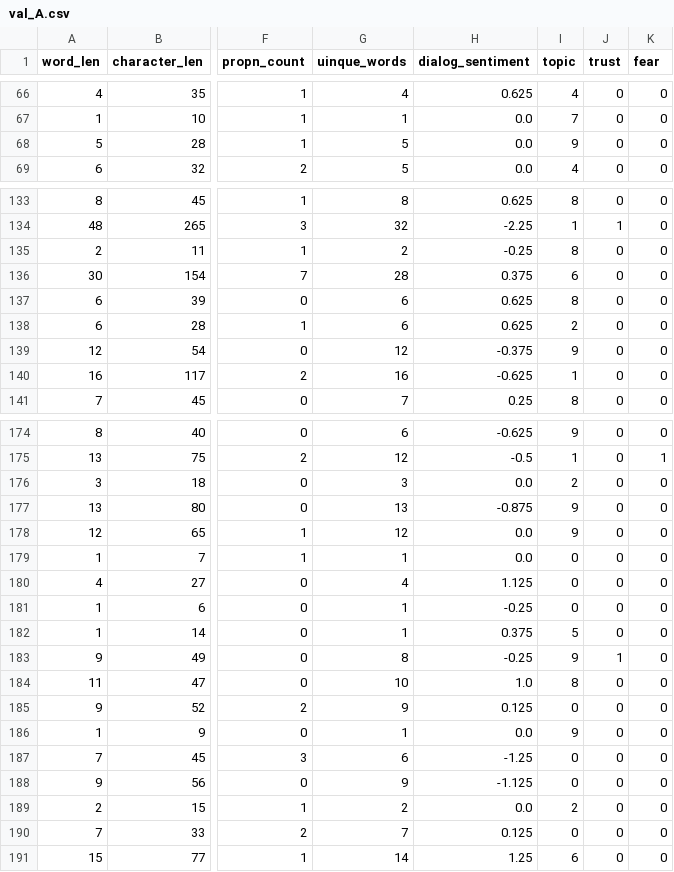
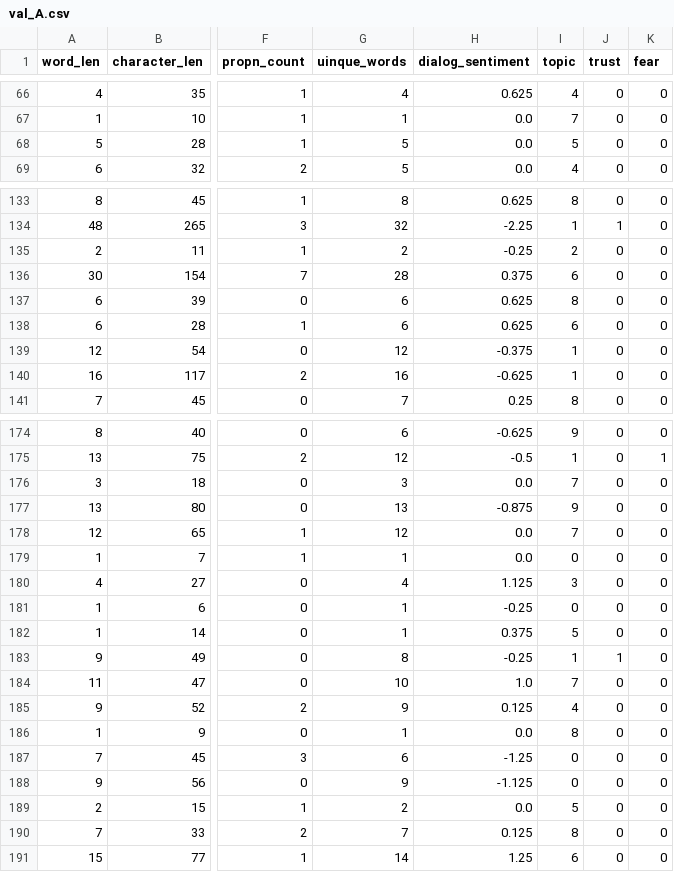
Before and after one commit to MarcusHjertaas/NLP-Deliverables, a CSV file: Character Prediction/val_A.csv, drawn as a sheet; only a part is shown, gaps mark what is left out; the diff covers the shown part only; the diff names each change by its address in the sheet, - before the commit and + after, or states it on an @@ line.

```diff
--- a/Character Prediction/val_A.csv
+++ b/Character Prediction/val_A.csv
-I68 (topic): 9
+I68 (topic): 5
-I135 (topic): 8
+I135 (topic): 2
-I138 (topic): 2
+I138 (topic): 6
-I139 (topic): 9
+I139 (topic): 1
-I176 (topic): 2
+I176 (topic): 7
-I178 (topic): 9
+I178 (topic): 7
-I180 (topic): 0
+I180 (topic): 3
-I183 (topic): 9
+I183 (topic): 1
-I184 (topic): 8
+I184 (topic): 7
-I185 (topic): 0
+I185 (topic): 4
-I186 (topic): 9
+I186 (topic): 8
-I189 (topic): 2
+I189 (topic): 5
-I190 (topic): 0
+I190 (topic): 8
```
Also changed, not shown: 41 edited cells elsewhere in this file, Character Prediction/test_A.csv, Character Prediction/train_A.csv, 1 other file.
